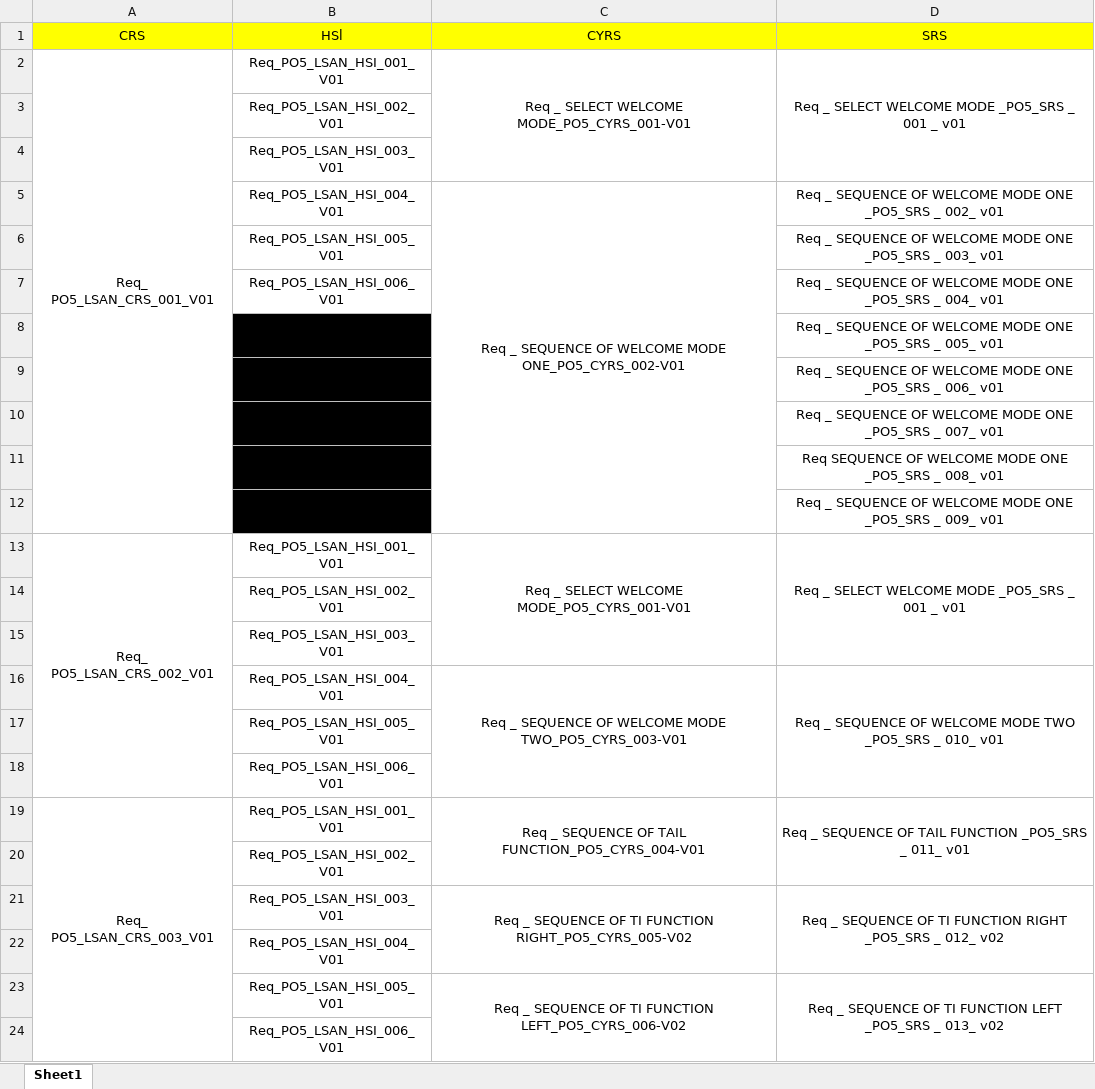
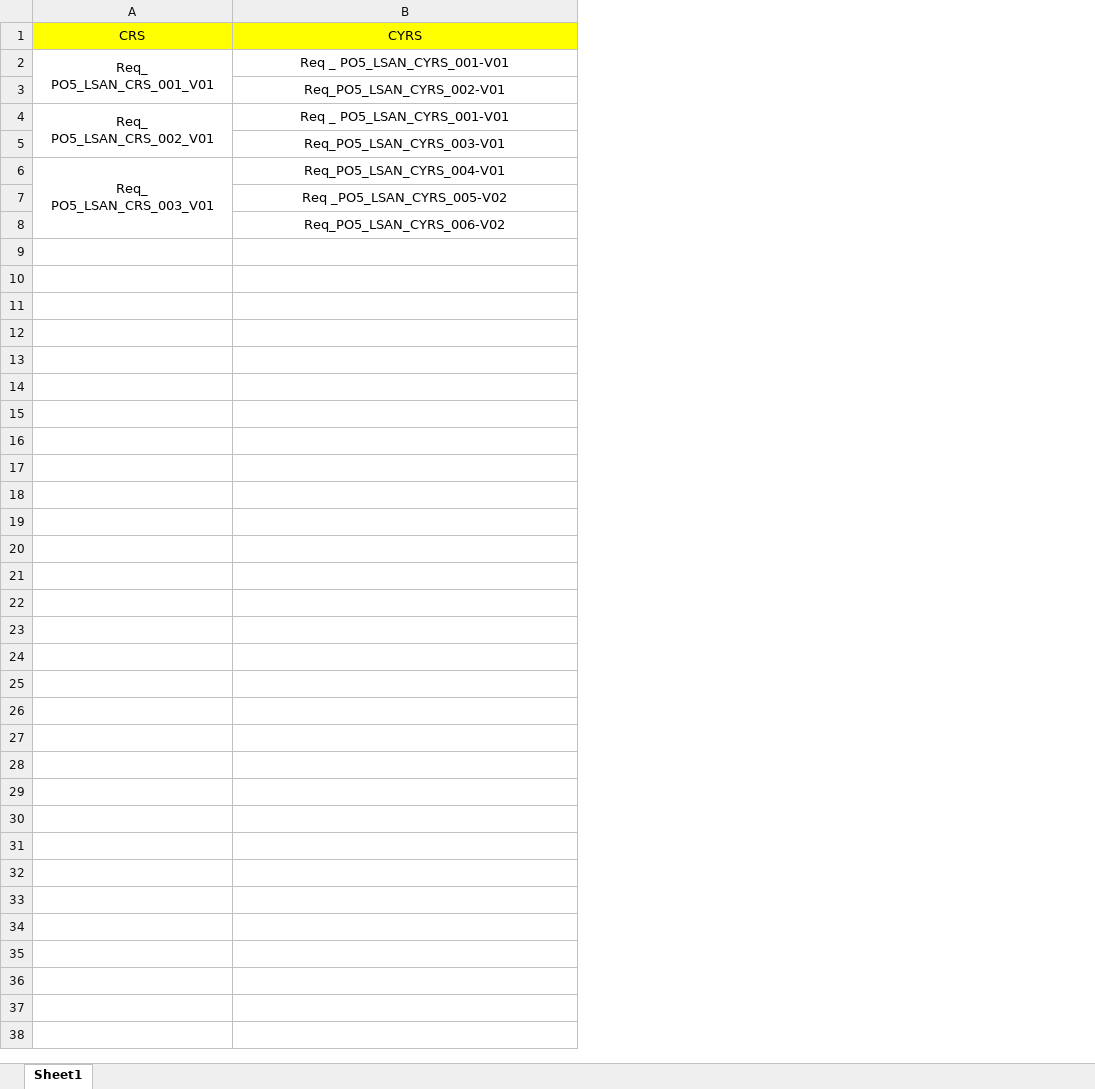
Before and after one commit to YoussefKamal40/PO5_LSAN, an Excel workbook: Software Specifications/Traceability/RTM.xlsx, sheet Sheet1, drawn as a sheet; values as stored, in another font and other column widths than the file's, no borders; removed rows and columns are numbered as before the commit, all else as after; the diff names each change by its address in the sheet, - before the commit and + after, or states it on an @@ line.

```diff
--- a/Software Specifications/Traceability/RTM.xlsx (sheet Sheet1)
+++ b/Software Specifications/Traceability/RTM.xlsx (sheet Sheet1)
-column B (HSl), row 2: Req_PO5_LSAN_HSI_001_V01; row 5: Req_PO5_LSAN_HSI_004_V01; row 13: Req_PO5_LSAN_HSI_001_V01; row 16: Req_PO5_LSAN_HSI_004_V01; row 19: Req_PO5_LSAN_HSI_001_V01; row 21: Req_PO5_LSAN_HSI_003_V01; row 23: Req_PO5_LSAN_HSI_005_V01
-column D (SRS), row 2: Req _ SELECT WELCOME MODE _PO5_SRS _ 001 _ v01; row 5: Req _ SEQUENCE OF WELCOME MODE ONE _PO5_SRS _ 002_ v01; row 13: Req _ SELECT WELCOME MODE _PO5_SRS _ 001 _ v01; row 16: Req _ SEQUENCE OF WELCOME MODE TWO _PO5_SRS _ 010_ v01; row 19: Req _ SEQUENCE OF TAIL FUNCTION _PO5_SRS _ 011_ v01; row 21: Req _ SEQUENCE OF TI FUNCTION RIGHT _PO5_SRS _ 012_ v02; row 23: Req _ SEQUENCE OF TI FUNCTION LEFT _PO5_SRS _ 013_ v02
-B2 (CYRS): Req _ SELECT WELCOME MODE_PO5_CYRS_001-V01
+B2 (CYRS): Req _ PO5_LSAN_CYRS_001-V01
-C2:C4 merged
-row 3:  | Req_PO5_LSAN_HSI_002_V01
-row 4:  | Req_PO5_LSAN_HSI_003_V01
-B3 (CYRS): Req _ SEQUENCE OF WELCOME MODE ONE_PO5_CYRS_002-V01
+B3 (CYRS): Req_PO5_LSAN_CYRS_002-V01
-C5:C12 merged
-row 6:  | Req_PO5_LSAN_HSI_005_V01 |  | Req _ SEQUENCE OF WELCOME MODE ONE _PO5_SRS _ 003_ v01
-row 7:  | Req_PO5_LSAN_HSI_006_V01 |  | Req _ SEQUENCE OF WELCOME MODE ONE _PO5_SRS _ 004_ v01
-row 8:  |  |  | Req _ SEQUENCE OF WELCOME MODE ONE _PO5_SRS _ 005_ v01
-row 9:  |  |  | Req _ SEQUENCE OF WELCOME MODE ONE _PO5_SRS _ 006_ v01
-row 10:  |  |  | Req _ SEQUENCE OF WELCOME MODE ONE _PO5_SRS _ 007_ v01
-row 11:  |  |  | Req SEQUENCE OF WELCOME MODE ONE _PO5_SRS _ 008_ v01
-row 12:  |  |  | Req _ SEQUENCE OF WELCOME MODE ONE _PO5_SRS _ 009_ v01
-B4 (CYRS): Req _ SELECT WELCOME MODE_PO5_CYRS_001-V01
+B4 (CYRS): Req _ PO5_LSAN_CYRS_001-V01
-C13:C15 merged
-row 14:  | Req_PO5_LSAN_HSI_002_V01
-row 15:  | Req_PO5_LSAN_HSI_003_V01
-B5 (CYRS): Req _ SEQUENCE OF WELCOME MODE TWO_PO5_CYRS_003-V01
+B5 (CYRS): Req_PO5_LSAN_CYRS_003-V01
-C16:C18 merged
-row 17:  | Req_PO5_LSAN_HSI_005_V01
-row 18:  | Req_PO5_LSAN_HSI_006_V01
-B6 (CYRS): Req _ SEQUENCE OF TAIL FUNCTION_PO5_CYRS_004-V01
+B6 (CYRS): Req_PO5_LSAN_CYRS_004-V01
-C19:C20 merged
-row 20:  | Req_PO5_LSAN_HSI_002_V01
-B7 (CYRS): Req _ SEQUENCE OF TI FUNCTION RIGHT_PO5_CYRS_005-V02
+B7 (CYRS): Req _PO5_LSAN_CYRS_005-V02
-C21:C22 merged
-row 22:  | Req_PO5_LSAN_HSI_004_V01
-B8 (CYRS): Req _ SEQUENCE OF TI FUNCTION LEFT_PO5_CYRS_006-V02
+B8 (CYRS): Req_PO5_LSAN_CYRS_006-V02
-C23:C24 merged
-row 24:  | Req_PO5_LSAN_HSI_006_V01
```
Also changed, not shown: SW deliveries log/Project Plan.xlsx.
